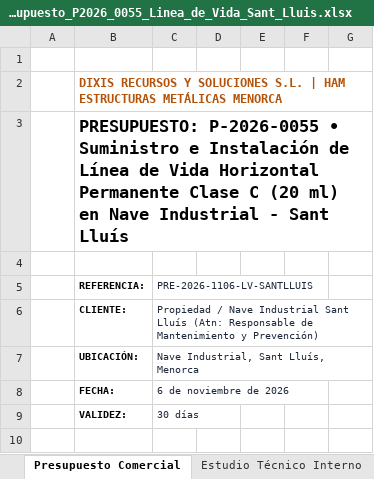
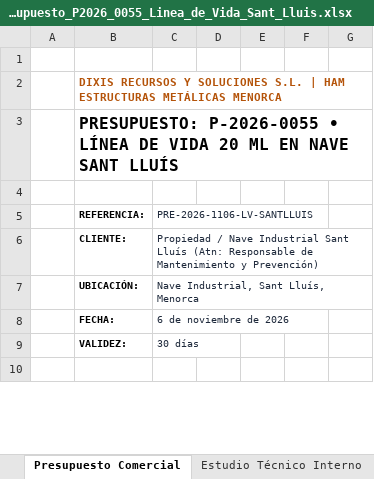
Before and after one commit to grupodixis/presupuestador, an Excel workbook: presupuestos/P-2026-0055-linea-de-vida-20m-nave-sant-lluis/Presupuesto_P2026_0055_Linea_de_Vida_Sant_Lluis.xlsx, sheet Presupuesto Comercial, drawn as a sheet; only a part is shown; values as stored, in another font and other column widths than the file's, no borders; the diff covers the shown part only; the diff names each change by its address in the sheet, - before the commit and + after, or states it on an @@ line.

```diff
--- a/presupuestos/P-2026-0055-linea-de-vida-20m-nave-sant-lluis/Presupuesto_P2026_0055_Linea_de_Vida_Sant_Lluis.xlsx (sheet Presupuesto Comercial)
+++ b/presupuestos/P-2026-0055-linea-de-vida-20m-nave-sant-lluis/Presupuesto_P2026_0055_Linea_de_Vida_Sant_Lluis.xlsx (sheet Presupuesto Comercial)
@@ B2:B3 text size: smaller @@
-B3: …P-2026-0055 • Suministro e Instalación de Línea de Vida Horizontal Permanente Clase C (20 ml) en Nave Industrial - Sant Lluís
+B3: …P-2026-0055 • LÍNEA DE VIDA 20 ML EN NAVE SANT LLUÍS
```
Also changed, not shown: 12 added rows, 7 removed rows, 19 edited cells and cell formats elsewhere in this sheet, sheet Estudio Técnico Interno, sheet Ficha Proveedor LUX-TOP, other sheet tabs, 11 other files.
